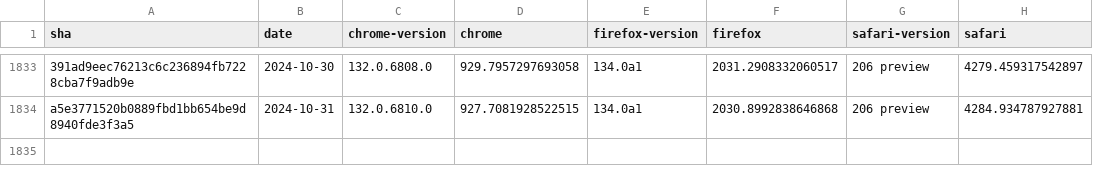
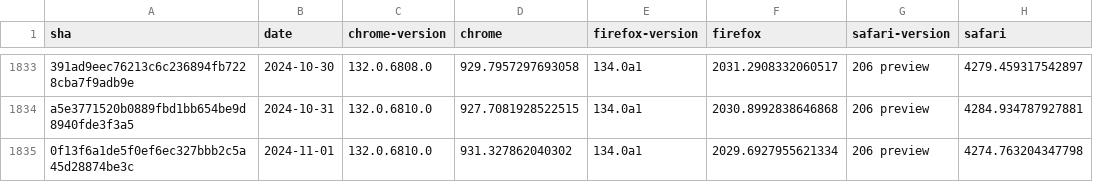
Before and after one commit to gsnedders/results-analysis, a CSV file: data/experimental-browser-specific-failures.csv, drawn as a sheet; only a part is shown, gaps mark what is left out; the diff names each change by its address in the sheet, - before the commit and + after, or states it on an @@ line.

```diff
--- a/data/experimental-browser-specific-failures.csv
+++ b/data/experimental-browser-specific-failures.csv
+row 1835: 0f13f6a1de5f0ef6ec327bbb2c5a45d28874be3c | 2024-11-01 | 132.0.6810.0 | 931.327862040302 | 134.0a1 | 2029.6927955621334 | 206 preview | 4274.763204347798
```
Also changed, not shown: data/interop-2023/interop-2023-experimental-v2.csv, data/interop-2024/interop-2024-experimental-v2.csv.
